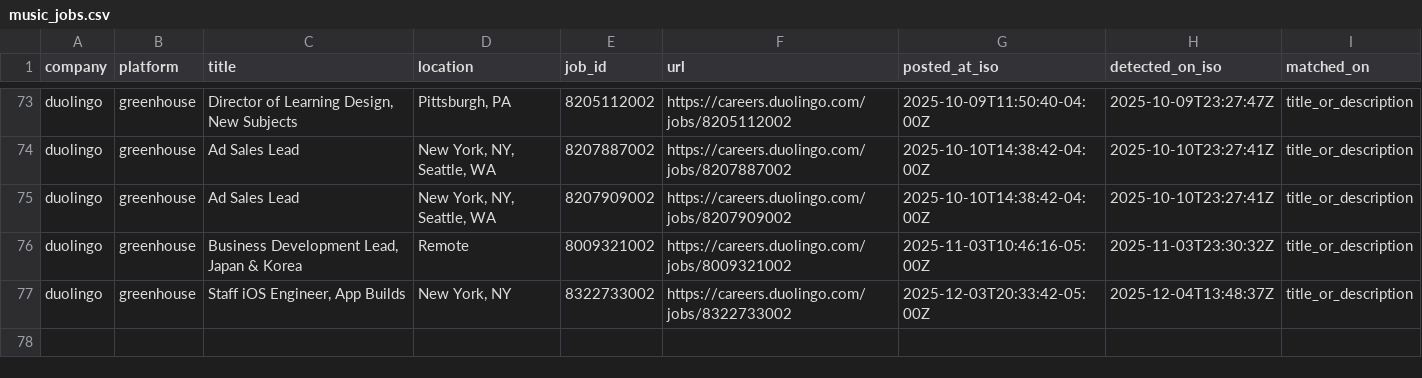
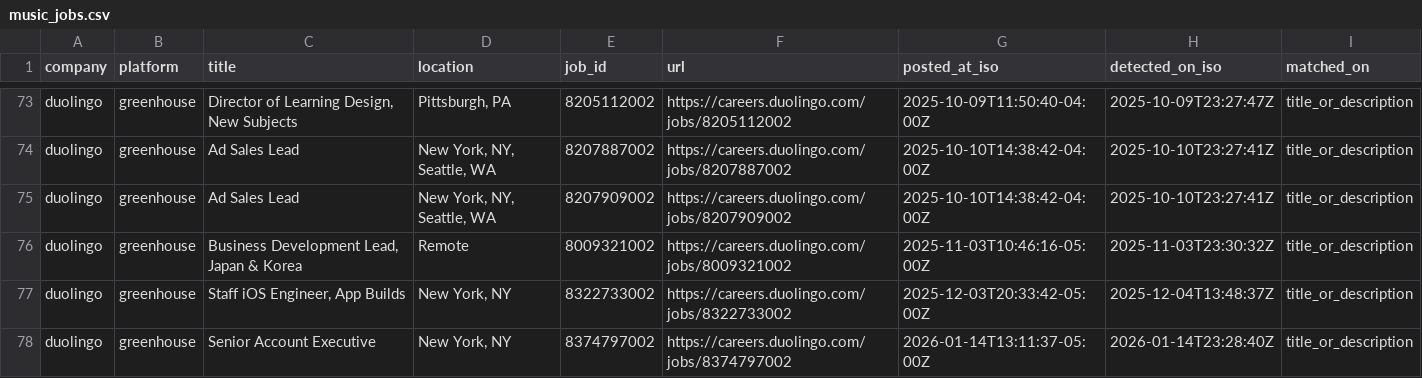
Before and after one commit to mollyoliviamund-maker/music-jobs, a CSV file: music_jobs.csv, drawn as a sheet; only a part is shown, gaps mark what is left out.

```diff
--- a/music_jobs.csv
+++ b/music_jobs.csv
@@ -77 +77,2 @@ duolingo,greenhouse,"Business Development Lead, Japan & Korea",Remote,8009321002
 duolingo,greenhouse,"Staff iOS Engineer, App Builds","New York, NY",8322733002,https://careers.duolingo.com/jobs/8322733002,2025-12-03T20:33:42-05:00Z,2025-12-04T13:48:37Z,title_or_description
+duolingo,greenhouse,Senior Account Executive,"New York, NY",8374797002,https://careers.duolingo.com/jobs/8374797002,2026-01-14T13:11:37-05:00Z,2026-01-14T23:28:40Z,title_or_description
```
Also changed, not shown: 1 other file.
